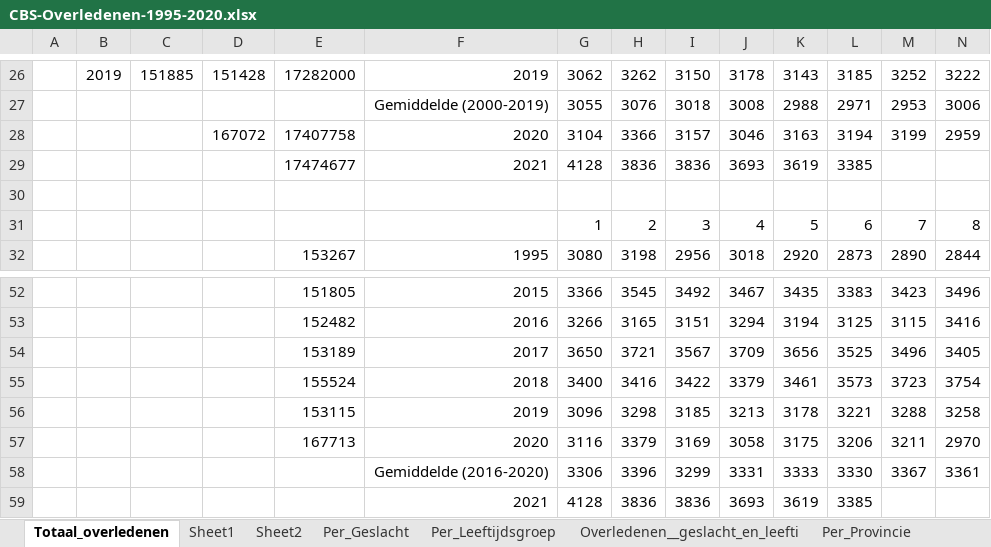
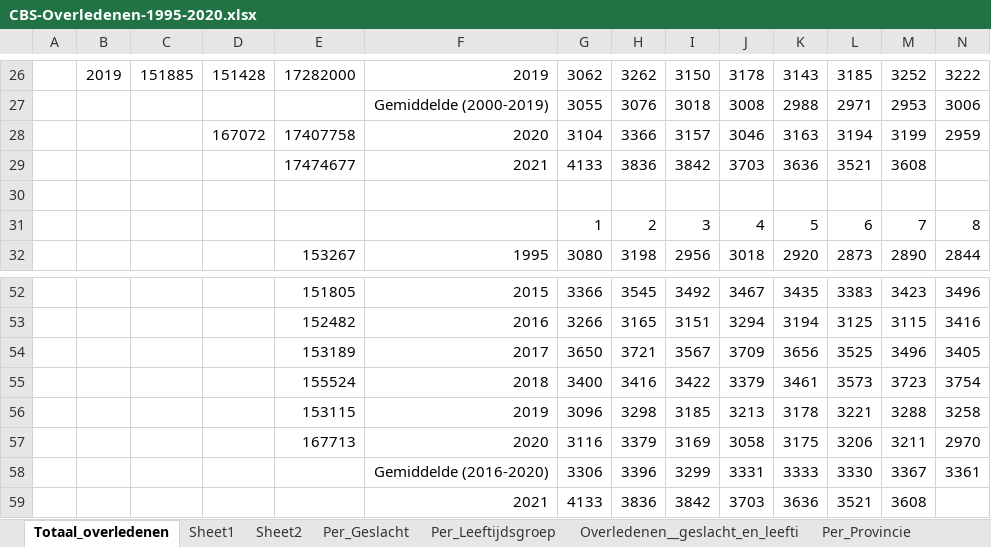
Before and after one commit to mzelst/covid-19, an Excel workbook: data-misc/excess_mortality/CBS-Overledenen-1995-2020.xlsx, sheet Totaal_overledenen, drawn as a sheet; only a part is shown, gaps mark what is left out; values as stored, in another font and other column widths than the file's, no borders; charts and pictures not drawn; removed rows and columns are numbered as before the commit, all else as after; rows hold the shown columns only; the diff names each change by its address in the sheet, - before the commit and + after, or states it on an @@ line.

Commit message:
Update explanation excess mortality

```diff
--- a/data-misc/excess_mortality/CBS-Overledenen-1995-2020.xlsx (sheet Totaal_overledenen)
+++ b/data-misc/excess_mortality/CBS-Overledenen-1995-2020.xlsx (sheet Totaal_overledenen)
-row 29:  |  |  |  | 17474677 | 2021 | 4128 | 3836 | 3836 | 3693 | 3619 | 3385
+row 29:  |  |  |  | 17474677 | 2021 | 4133 | 3836 | 3842 | 3703 | 3636 | 3521 | 3608
-row 59:  |  |  |  |  | 2021 | 4128 | 3836 | 3836 | 3693 | 3619 | 3385
+row 59:  |  |  |  |  | 2021 | 4133 | 3836 | 3842 | 3703 | 3636 | 3521 | 3608
```
Also changed, not shown: charts or pictures, 1 other file.
